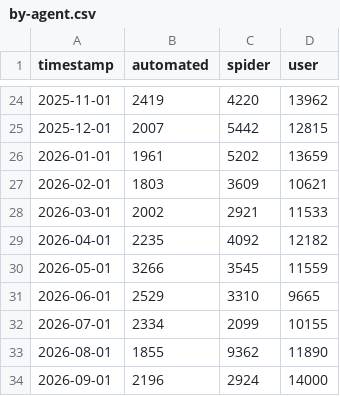
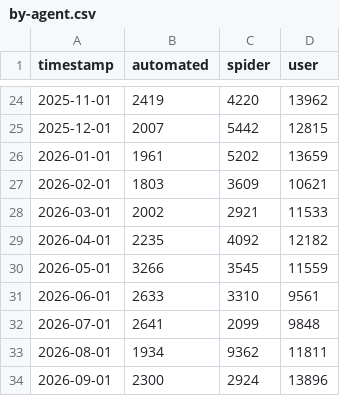
Before and after one commit to cuinfoscience/INFO4617-Fall2026, a CSV file: labs/week-10/data/by-agent.csv, drawn as a sheet; only a part is shown, gaps mark what is left out.

```diff
--- a/labs/week-10/data/by-agent.csv
+++ b/labs/week-10/data/by-agent.csv
@@ -30,5 +30,5 @@ timestamp,automated,spider,user
 2026-05-01,3266,3545,11559
-2026-06-01,2529,3310,9665
-2026-07-01,2334,2099,10155
-2026-08-01,1855,9362,11890
-2026-09-01,2196,2924,14000
+2026-06-01,2633,3310,9561
+2026-07-01,2641,2099,9848
+2026-08-01,1934,9362,11811
+2026-09-01,2300,2924,13896
```
Also changed, not shown: 1 other file.
